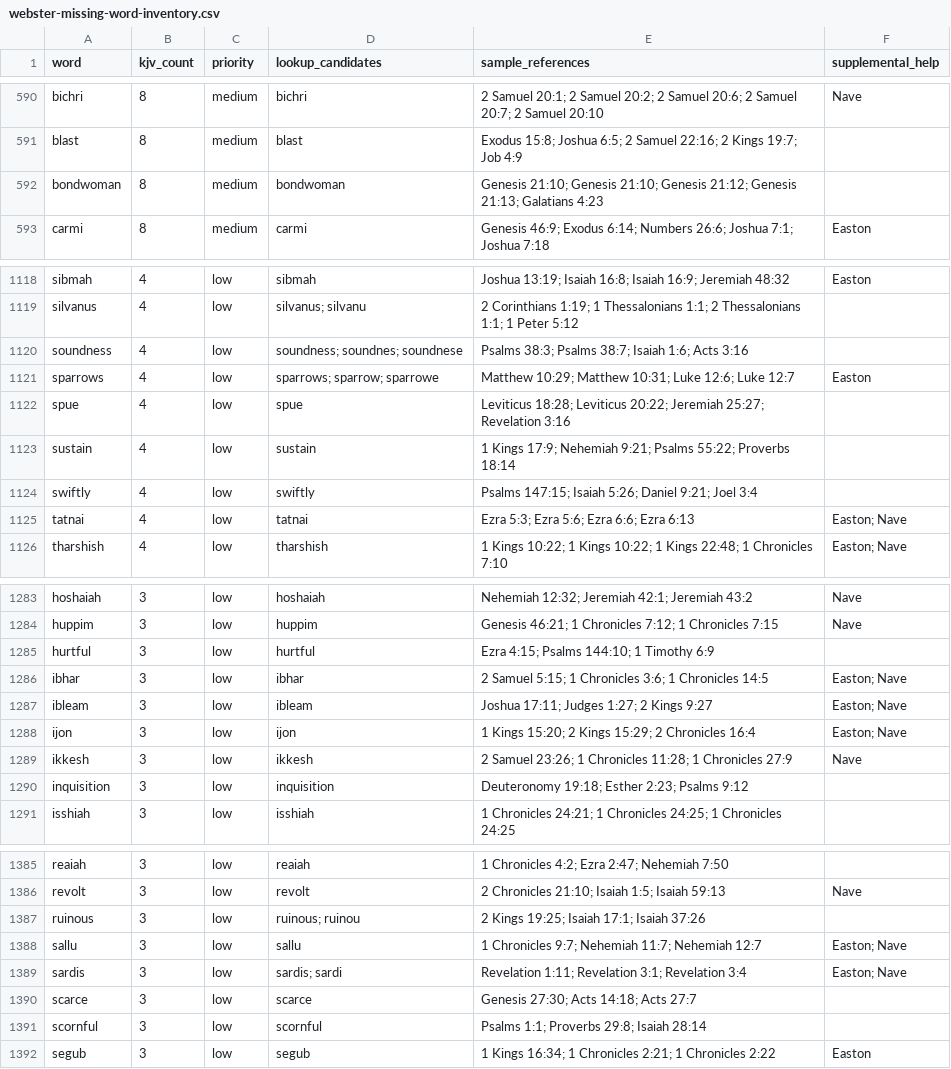
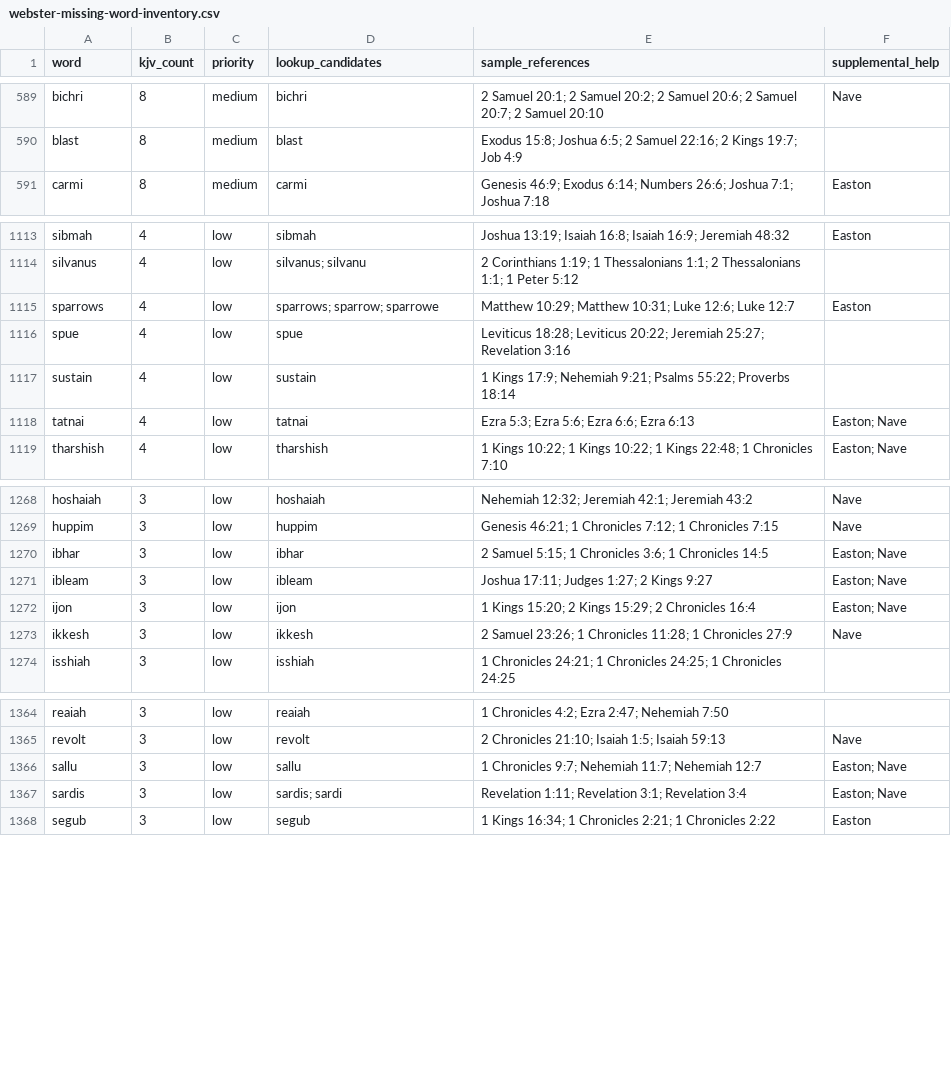
Before and after one commit to scheerfactor/bible-study-app, a CSV file: data/reports/webster-missing-word-inventory.csv, drawn as a sheet; only a part is shown, gaps mark what is left out; the diff covers the shown part only.

```diff
--- a/data/reports/webster-missing-word-inventory.csv
+++ b/data/reports/webster-missing-word-inventory.csv
@@ -591,3 +590,2 @@
 "blast","8","medium","blast","Exodus 15:8; Joshua 6:5; 2 Samuel 22:16; 2 Kings 19:7; Job 4:9",""
-"bondwoman","8","medium","bondwoman","Genesis 21:10; Genesis 21:10; Genesis 21:12; Genesis 21:13; Galatians 4:23",""
 "carmi","8","medium","carmi","Genesis 46:9; Exodus 6:14; Numbers 26:6; Joshua 7:1; Joshua 7:18","Easton"
@@ -1119,3 +1114,2 @@
 "silvanus","4","low","silvanus; silvanu","2 Corinthians 1:19; 1 Thessalonians 1:1; 2 Thessalonians 1:1; 1 Peter 5:12",""
-"soundness","4","low","soundness; soundnes; soundnese","Psalms 38:3; Psalms 38:7; Isaiah 1:6; Acts 3:16",""
 "sparrows","4","low","sparrows; sparrow; sparrowe","Matthew 10:29; Matthew 10:31; Luke 12:6; Luke 12:7","Easton"
@@ -1123,3 +1117,2 @@
 "sustain","4","low","sustain","1 Kings 17:9; Nehemiah 9:21; Psalms 55:22; Proverbs 18:14",""
-"swiftly","4","low","swiftly","Psalms 147:15; Isaiah 5:26; Daniel 9:21; Joel 3:4",""
 "tatnai","4","low","tatnai","Ezra 5:3; Ezra 5:6; Ezra 6:6; Ezra 6:13","Easton; Nave"
@@ -1284,3 +1269,2 @@
 "huppim","3","low","huppim","Genesis 46:21; 1 Chronicles 7:12; 1 Chronicles 7:15","Nave"
-"hurtful","3","low","hurtful","Ezra 4:15; Psalms 144:10; 1 Timothy 6:9",""
 "ibhar","3","low","ibhar","2 Samuel 5:15; 1 Chronicles 3:6; 1 Chronicles 14:5","Easton; Nave"
@@ -1289,3 +1273,2 @@
 "ikkesh","3","low","ikkesh","2 Samuel 23:26; 1 Chronicles 11:28; 1 Chronicles 27:9","Nave"
-"inquisition","3","low","inquisition","Deuteronomy 19:18; Esther 2:23; Psalms 9:12",""
 "isshiah","3","low","isshiah","1 Chronicles 24:21; 1 Chronicles 24:25; 1 Chronicles 24:25",""
@@ -1386,7 +1365,4 @@
 "revolt","3","low","revolt","2 Chronicles 21:10; Isaiah 1:5; Isaiah 59:13","Nave"
-"ruinous","3","low","ruinous; ruinou","2 Kings 19:25; Isaiah 17:1; Isaiah 37:26",""
 "sallu","3","low","sallu","1 Chronicles 9:7; Nehemiah 11:7; Nehemiah 12:7","Easton; Nave"
 "sardis","3","low","sardis; sardi","Revelation 1:11; Revelation 3:1; Revelation 3:4","Easton; Nave"
-"scarce","3","low","scarce","Genesis 27:30; Acts 14:18; Acts 27:7",""
-"scornful","3","low","scornful","Psalms 1:1; Proverbs 29:8; Isaiah 28:14",""
 "segub","3","low","segub","1 Kings 16:34; 1 Chronicles 2:21; 1 Chronicles 2:22","Easton"
```
Also changed, not shown: 18 removed rows elsewhere in this file, 12 other files.
